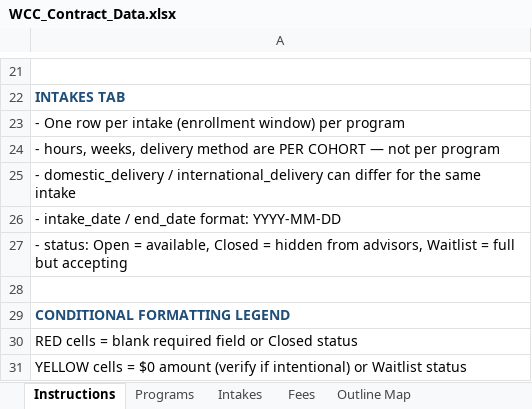
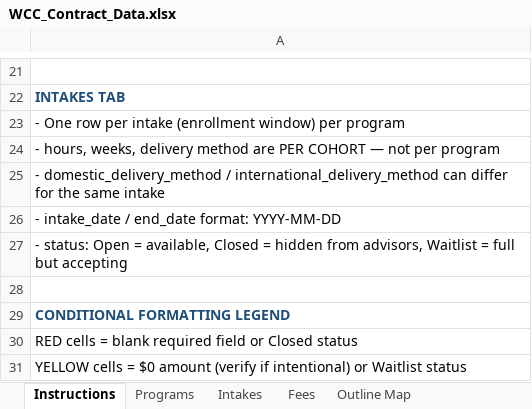
Before and after one commit to dwelldigitally/wcc-pandadoc-contracts, an Excel workbook: data/WCC_Contract_Data.xlsx, sheet Instructions, drawn as a sheet; only a part is shown, gaps mark what is left out; values as stored, in another font and other column widths than the file's, no borders; the diff names each change by its address in the sheet, - before the commit and + after, or states it on an @@ line.

Commit message:
fix: align delivery column names with deployed Python backend
Sheet columns renamed from domestic_delivery/international_delivery
to domestic_delivery_method/international_delivery_method to match
admin.py and generate-contract-v2.py field names.

```diff
--- a/data/WCC_Contract_Data.xlsx (sheet Instructions)
+++ b/data/WCC_Contract_Data.xlsx (sheet Instructions)
-A25: - domestic_delivery / international_delivery can differ…
+A25: - domestic_delivery_method / international_delivery_method can differ…
```
Also changed, not shown: sheet Intakes, 3 other files.
